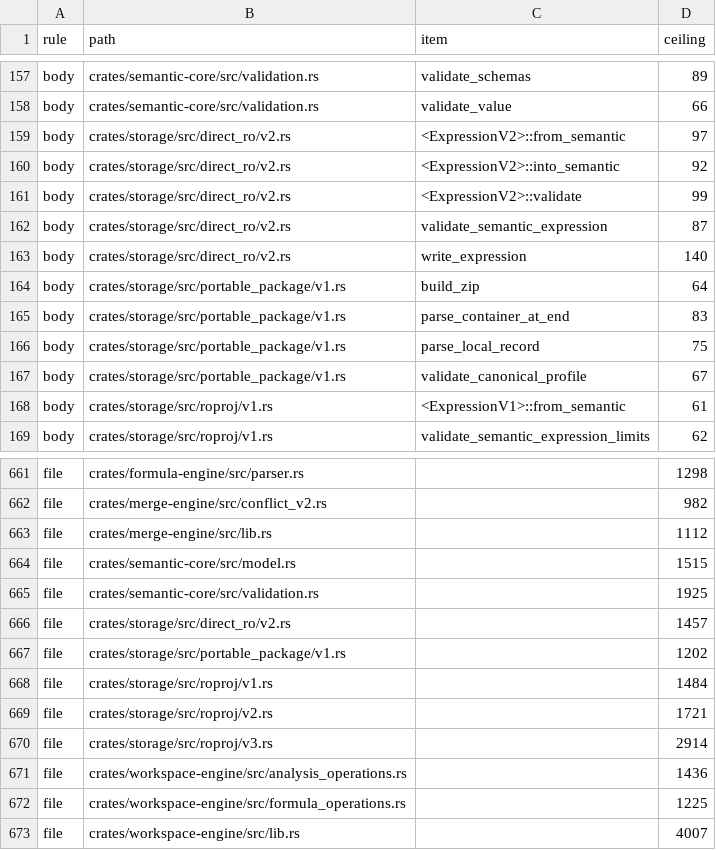
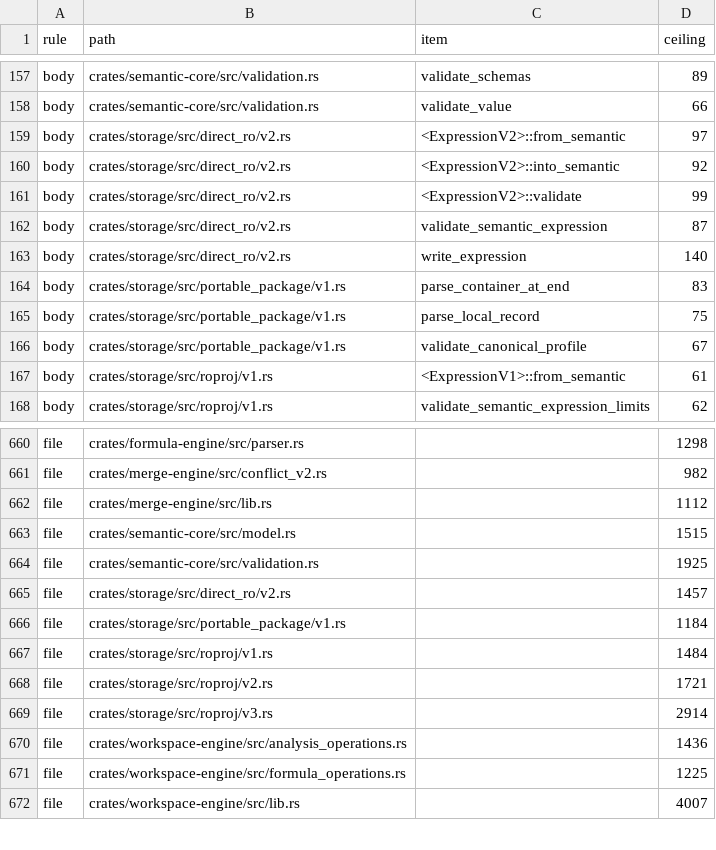
Before and after one commit to nurockplayer/tachiko-work, a TSV file: scripts/clean-code-baseline.tsv, drawn as a sheet; only a part is shown, gaps mark what is left out.

Commit message:
Extract the portable ZIP central-directory member writer
The writer borrows an Entry and its document bytes, takes the local header offset by value, and mutably borrows the existing archive buffer to append one central-directory record. It returns unit. No ownership escape hatch was added.

```diff
--- a/scripts/clean-code-baseline.tsv
+++ b/scripts/clean-code-baseline.tsv
@@ -163,3 +163,2 @@ body	crates/storage/src/direct_ro/v2.rs	validate_semantic_expression	87
 body	crates/storage/src/direct_ro/v2.rs	write_expression	140
-body	crates/storage/src/portable_package/v1.rs	build_zip	64
 body	crates/storage/src/portable_package/v1.rs	parse_container_at_end	83
@@ -666,3 +665,3 @@ file	crates/semantic-core/src/validation.rs		1925
 file	crates/storage/src/direct_ro/v2.rs		1457
-file	crates/storage/src/portable_package/v1.rs		1202
+file	crates/storage/src/portable_package/v1.rs		1184
 file	crates/storage/src/roproj/v1.rs		1484
```
Also changed, not shown: 2 other files.
